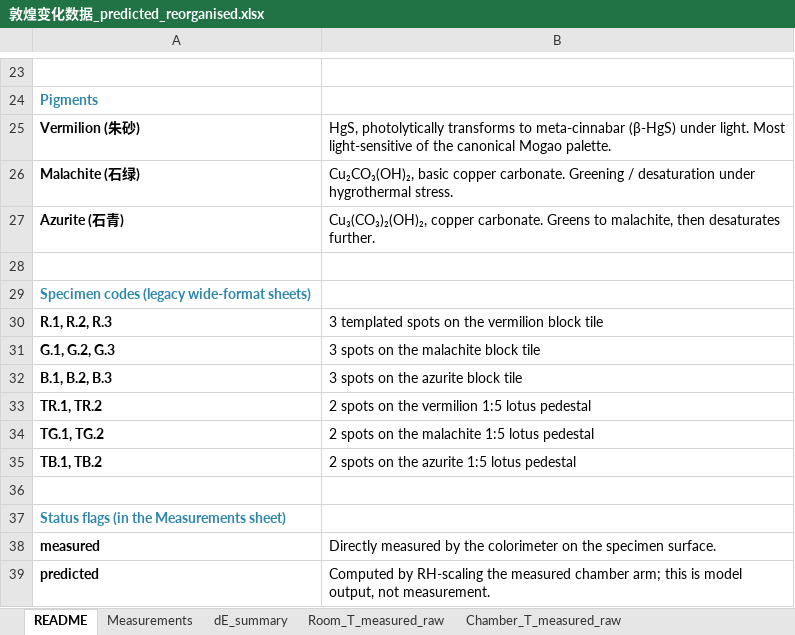
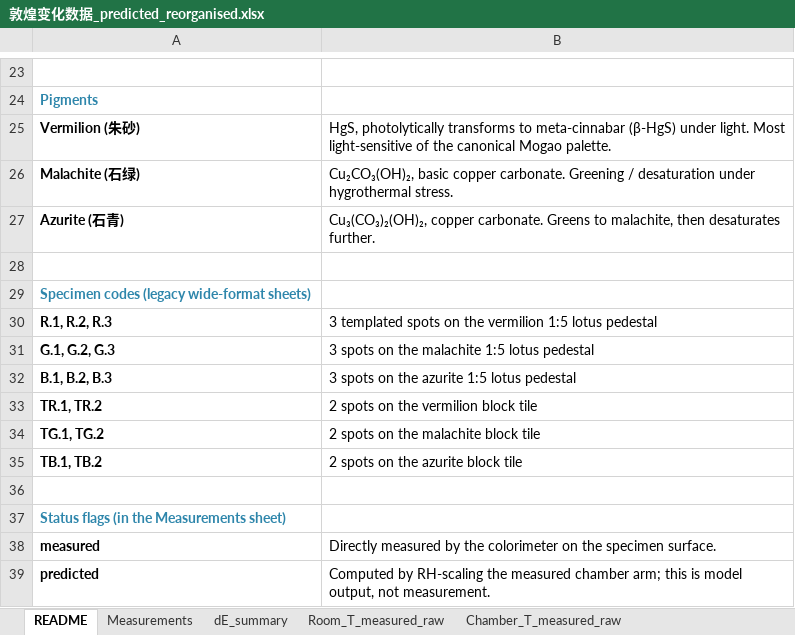
Before and after one commit to wrwei/mogao-digital-twin, an Excel workbook: experiments/敦煌变化数据_predicted_reorganised.xlsx, sheet README, drawn as a sheet; only a part is shown, gaps mark what is left out; values as stored, in another font and other column widths than the file's, no borders; the diff names each change by its address in the sheet, - before the commit and + after, or states it on an @@ line.

```diff
--- a/experiments/敦煌变化数据_predicted_reorganised.xlsx (sheet README)
+++ b/experiments/敦煌变化数据_predicted_reorganised.xlsx (sheet README)
-B30: …the vermilion block tile
+B30: …the vermilion 1:5 lotus pedestal
-B31: 3 spots on the malachite block tile
+B31: 3 spots on the malachite 1:5 lotus pedestal
-B32: 3 spots on the azurite block tile
+B32: 3 spots on the azurite 1:5 lotus pedestal
-B33: 2 spots on the vermilion 1:5 lotus pedestal
+B33: 2 spots on the vermilion block tile
-B34: 2 spots on the malachite 1:5 lotus pedestal
+B34: 2 spots on the malachite block tile
-B35: 2 spots on the azurite 1:5 lotus pedestal
+B35: 2 spots on the azurite block tile
```
Also changed, not shown: sheet Measurements, sheet 80pct_RH_predicted_raw, sheet dE_summary, sheet Chamber_T_measured_raw, sheet Room_T_measured_raw, experiments/mogao_data_measured_consolidated.xlsx, 52 other files.
